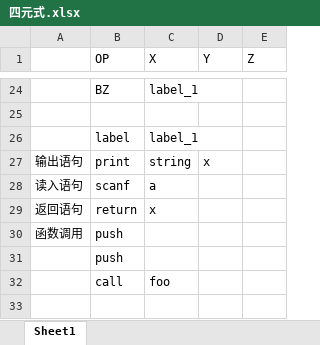
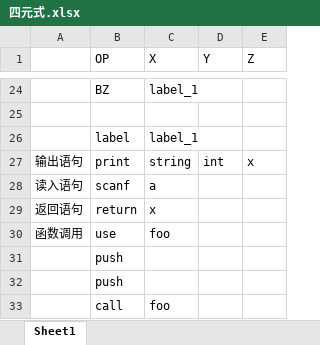
Before and after one commit to XihuaQiao/BUAA_Compiler, an Excel workbook: Homework_5/四元式.xlsx, sheet Sheet1, drawn as a sheet; only a part is shown, gaps mark what is left out; values as stored, in another font and other column widths than the file's, no borders; the diff names each change by its address in the sheet, - before the commit and + after, or states it on an @@ line.

```diff
--- a/Homework_5/四元式.xlsx (sheet Sheet1)
+++ b/Homework_5/四元式.xlsx (sheet Sheet1)
-D27 (Y): x
+D27 (Y): int
-E27 (Z): (empty)
+E27 (Z): x
-B30 (OP): push
+B30 (OP): use
-C30 (X): (empty)
+C30 (X): foo
+row 31:  | push
```
Also changed, not shown: 11 other files.
